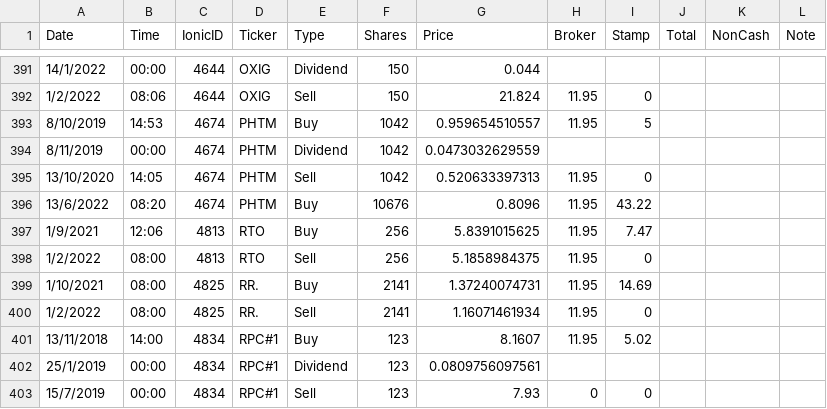
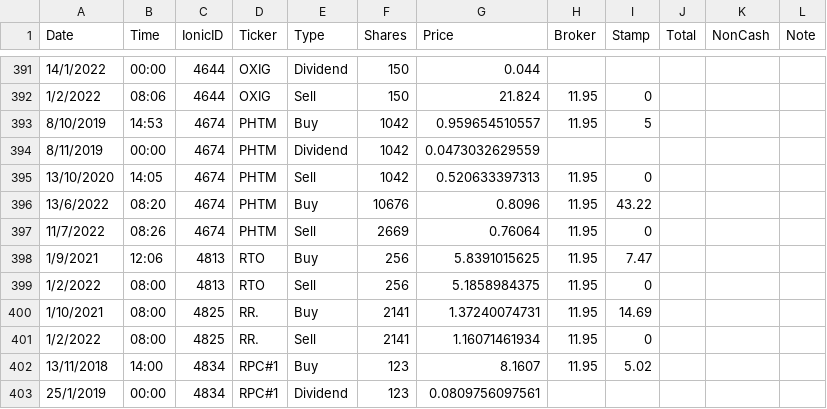
Before and after one commit to SwedishChef01/vigilant-journey, a CSV file: SIPP-G_transactions.csv, drawn as a sheet; only a part is shown, gaps mark what is left out; the shorter side is filled out with more unchanged rows; the diff names each change by its address in the sheet, - before the commit and + after, or states it on an @@ line.

```diff
--- a/SIPP-G_transactions.csv
+++ b/SIPP-G_transactions.csv
+row 397: 11/7/2022 | 08:26 | 4674 | PHTM | Sell | 2669 | 0.76064 | 11.95 | 0
```
Also changed, not shown: SB_transactions.csv, SIPP-G_holdings.csv, 2 other files.
